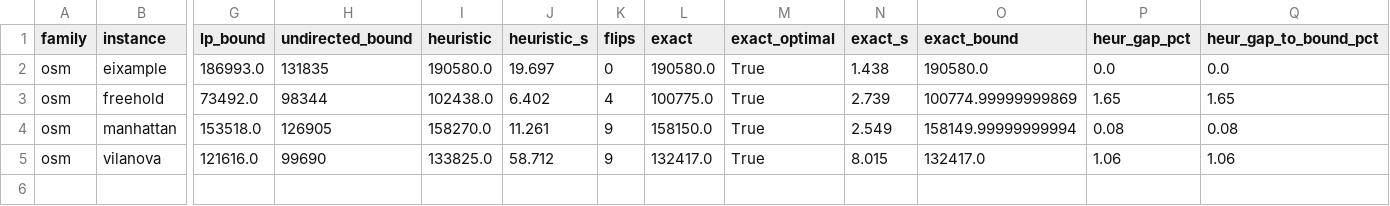
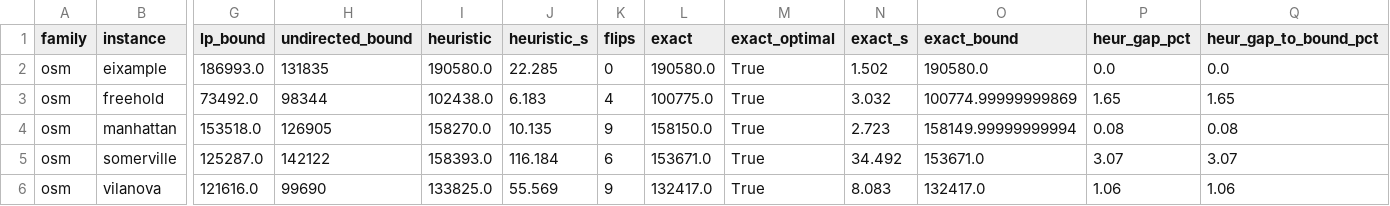
Before and after one commit to miquelmp/chinese-postman-problem, a CSV file: results/mixed_osm.csv, drawn as a sheet; only a part is shown, gaps mark what is left out; addresses are those after the commit; rows hold the shown columns only; the diff names each change by its address in the sheet, - before the commit and + after, or states it on an @@ line.

```diff
--- a/results/mixed_osm.csv
+++ b/results/mixed_osm.csv
-J2 (heuristic_s): 19.697
+J2 (heuristic_s): 22.285
-N2 (exact_s): 1.438
+N2 (exact_s): 1.502
-J3 (heuristic_s): 6.402
+J3 (heuristic_s): 6.183
-N3 (exact_s): 2.739
+N3 (exact_s): 3.032
-J4 (heuristic_s): 11.261
+J4 (heuristic_s): 10.135
-N4 (exact_s): 2.549
+N4 (exact_s): 2.723
+row 5: osm | somerville | 125287.0 | 142122 | 158393.0 | 116.184 | 6 | 153671.0 | True | 34.492 | 153671.0 | 3.07 | 3.07
-J6 (heuristic_s): 58.712
+J6 (heuristic_s): 55.569
-N6 (exact_s): 8.015
+N6 (exact_s): 8.083
```
Also changed, not shown: 19 other files.
